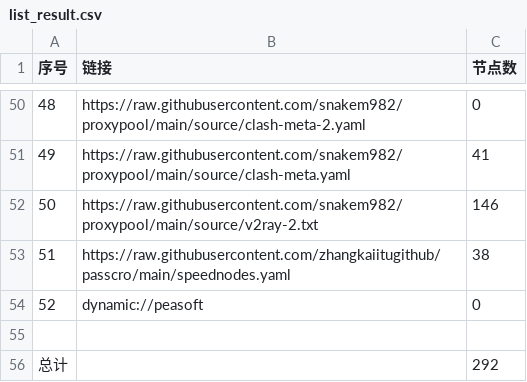
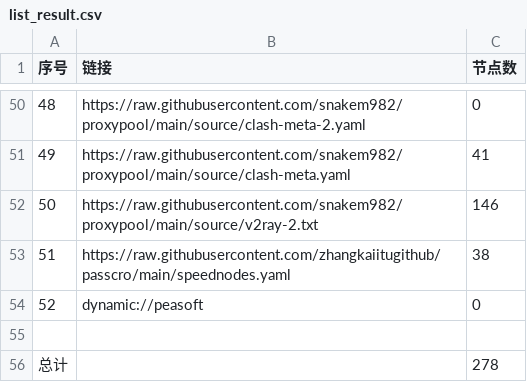
Before and after one commit to eshao731/AutoMergePublicNodes, a CSV file: list_result.csv, drawn as a sheet; only a part is shown, gaps mark what is left out.

```diff
--- a/list_result.csv
+++ b/list_result.csv
@@ -55,2 +55,2 @@
 
-总计,,292
+总计,,278
```
Also changed, not shown: 17 other files.
